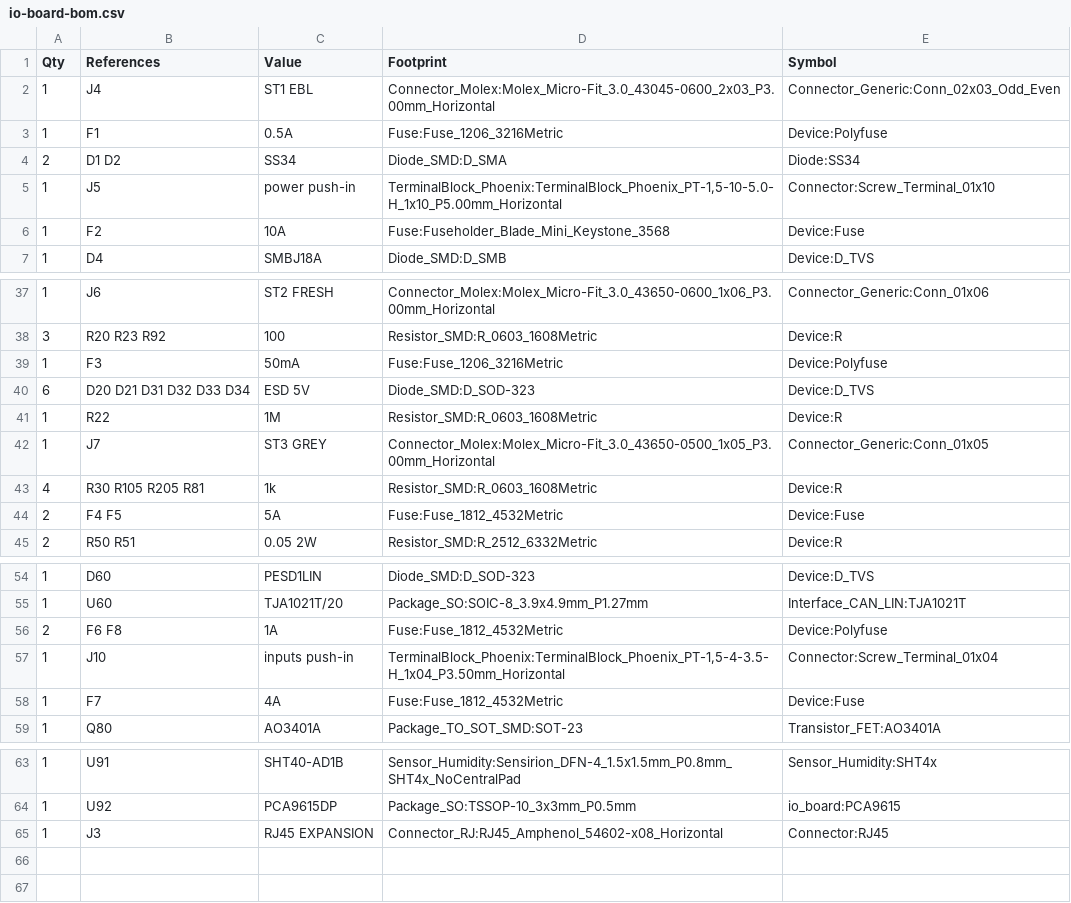
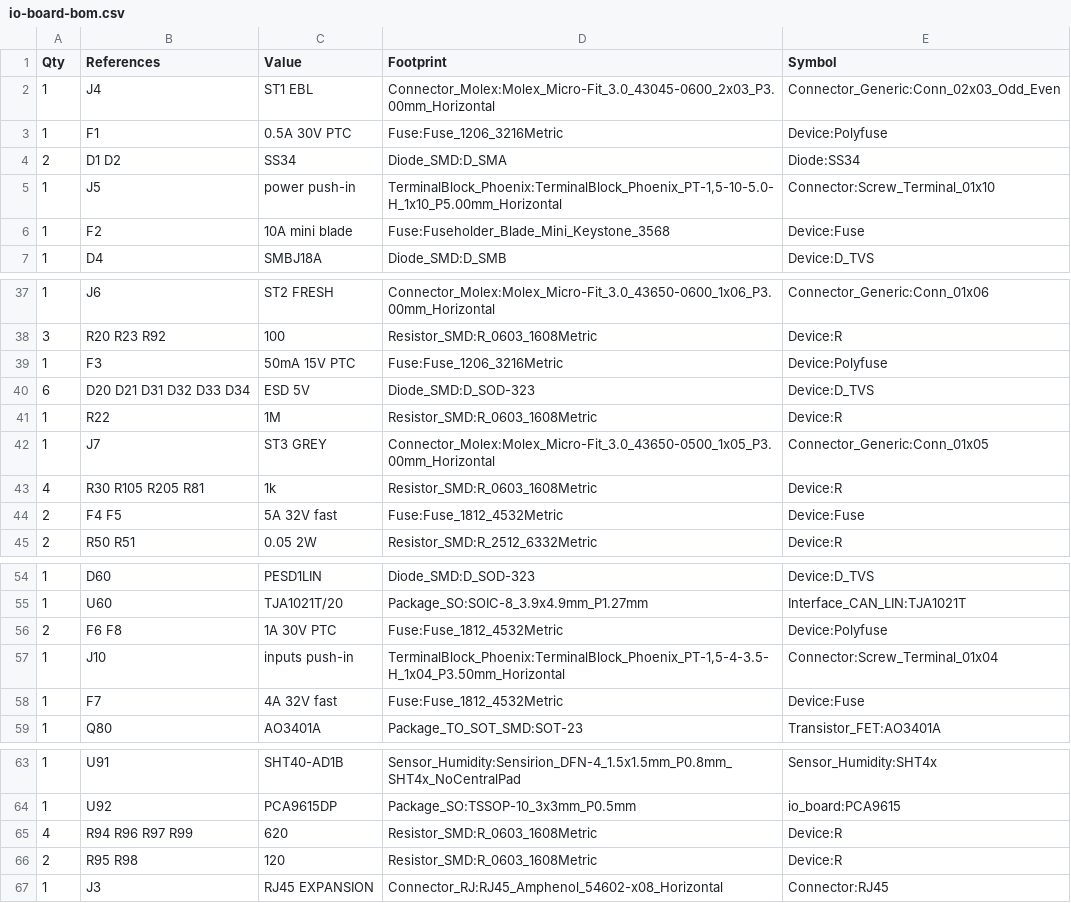
Before and after one commit to mich-crypto/Venusosmods, a CSV file: hardware/io-board/fab/io-board-bom.csv, drawn as a sheet; only a part is shown, gaps mark what is left out.

```diff
--- a/hardware/io-board/fab/io-board-bom.csv
+++ b/hardware/io-board/fab/io-board-bom.csv
@@ -2,6 +2,6 @@ Qty,References,Value,Footprint,Symbol
 1,J4,ST1 EBL,Connector_Molex:Molex_Micro-Fit_3.0_43045-0600_2x03_P3.00mm_Horizontal,Connector_Generic:Conn_02x03_Odd_Even
-1,F1,0.5A,Fuse:Fuse_1206_3216Metric,Device:Polyfuse
+1,F1,0.5A 30V PTC,Fuse:Fuse_1206_3216Metric,Device:Polyfuse
 2,D1 D2,SS34,Diode_SMD:D_SMA,Diode:SS34
 1,J5,power push-in,"TerminalBlock_Phoenix:TerminalBlock_Phoenix_PT-1,5-10-5.0-H_1x10_P5.00mm_Horizontal",Connector:Screw_Terminal_01x10
-1,F2,10A,Fuse:Fuseholder_Blade_Mini_Keystone_3568,Device:Fuse
+1,F2,10A mini blade,Fuse:Fuseholder_Blade_Mini_Keystone_3568,Device:Fuse
 1,D4,SMBJ18A,Diode_SMD:D_SMB,Device:D_TVS
@@ -38,3 +38,3 @@ Qty,References,Value,Footprint,Symbol
 3,R20 R23 R92,100,Resistor_SMD:R_0603_1608Metric,Device:R
-1,F3,50mA,Fuse:Fuse_1206_3216Metric,Device:Polyfuse
+1,F3,50mA 15V PTC,Fuse:Fuse_1206_3216Metric,Device:Polyfuse
 6,D20 D21 D31 D32 D33 D34,ESD 5V,Diode_SMD:D_SOD-323,Device:D_TVS
@@ -43,3 +43,3 @@ Qty,References,Value,Footprint,Symbol
 4,R30 R105 R205 R81,1k,Resistor_SMD:R_0603_1608Metric,Device:R
-2,F4 F5,5A,Fuse:Fuse_1812_4532Metric,Device:Fuse
+2,F4 F5,5A 32V fast,Fuse:Fuse_1812_4532Metric,Device:Fuse
 2,R50 R51,0.05 2W,Resistor_SMD:R_2512_6332Metric,Device:R
@@ -55,5 +55,5 @@ Qty,References,Value,Footprint,Symbol
 1,U60,TJA1021T/20,Package_SO:SOIC-8_3.9x4.9mm_P1.27mm,Interface_CAN_LIN:TJA1021T
-2,F6 F8,1A,Fuse:Fuse_1812_4532Metric,Device:Polyfuse
+2,F6 F8,1A 30V PTC,Fuse:Fuse_1812_4532Metric,Device:Polyfuse
 1,J10,inputs push-in,"TerminalBlock_Phoenix:TerminalBlock_Phoenix_PT-1,5-4-3.5-H_1x04_P3.50mm_Horizontal",Connector:Screw_Terminal_01x04
-1,F7,4A,Fuse:Fuse_1812_4532Metric,Device:Fuse
+1,F7,4A 32V fast,Fuse:Fuse_1812_4532Metric,Device:Fuse
 1,Q80,AO3401A,Package_TO_SOT_SMD:SOT-23,Transistor_FET:AO3401A
@@ -64,2 +64,4 @@ Qty,References,Value,Footprint,Symbol
 1,U92,PCA9615DP,Package_SO:TSSOP-10_3x3mm_P0.5mm,io_board:PCA9615
+4,R94 R96 R97 R99,620,Resistor_SMD:R_0603_1608Metric,Device:R
+2,R95 R98,120,Resistor_SMD:R_0603_1608Metric,Device:R
 1,J3,RJ45 EXPANSION,Connector_RJ:RJ45_Amphenol_54602-x08_Horizontal,Connector:RJ45
```
Also changed, not shown: hardware/io-board/fab/io-board-pos.csv, hardware/io-board/io-board-bom.csv, 32 other files.
